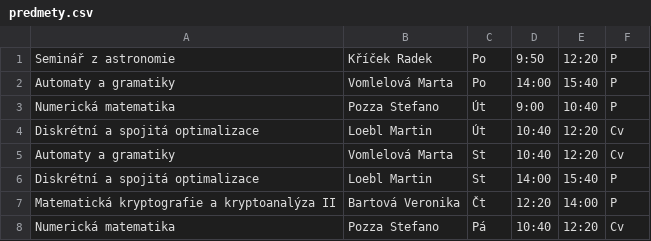
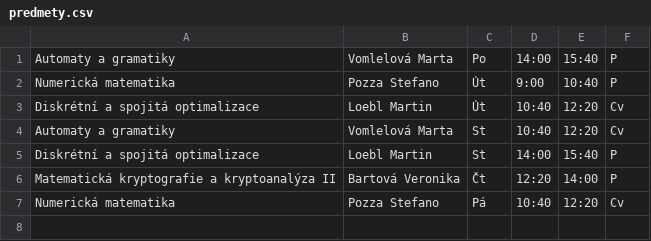
Before and after one commit to tucnakomet1/mff-poznamky, a CSV file: semestr/6/predmety.csv, drawn as a sheet.

Commit message:
pridan 6. semestr + prebuild statnic

```diff
--- a/semestr/6/predmety.csv
+++ b/semestr/6/predmety.csv
@@ -1,2 +1 @@
-Seminář z astronomie, Kříček Radek, Po, 9:50, 12:20, P
 Automaty a gramatiky, Vomlelová Marta, Po, 14:00, 15:40, P
```
Also changed, not shown: 18 other files.
